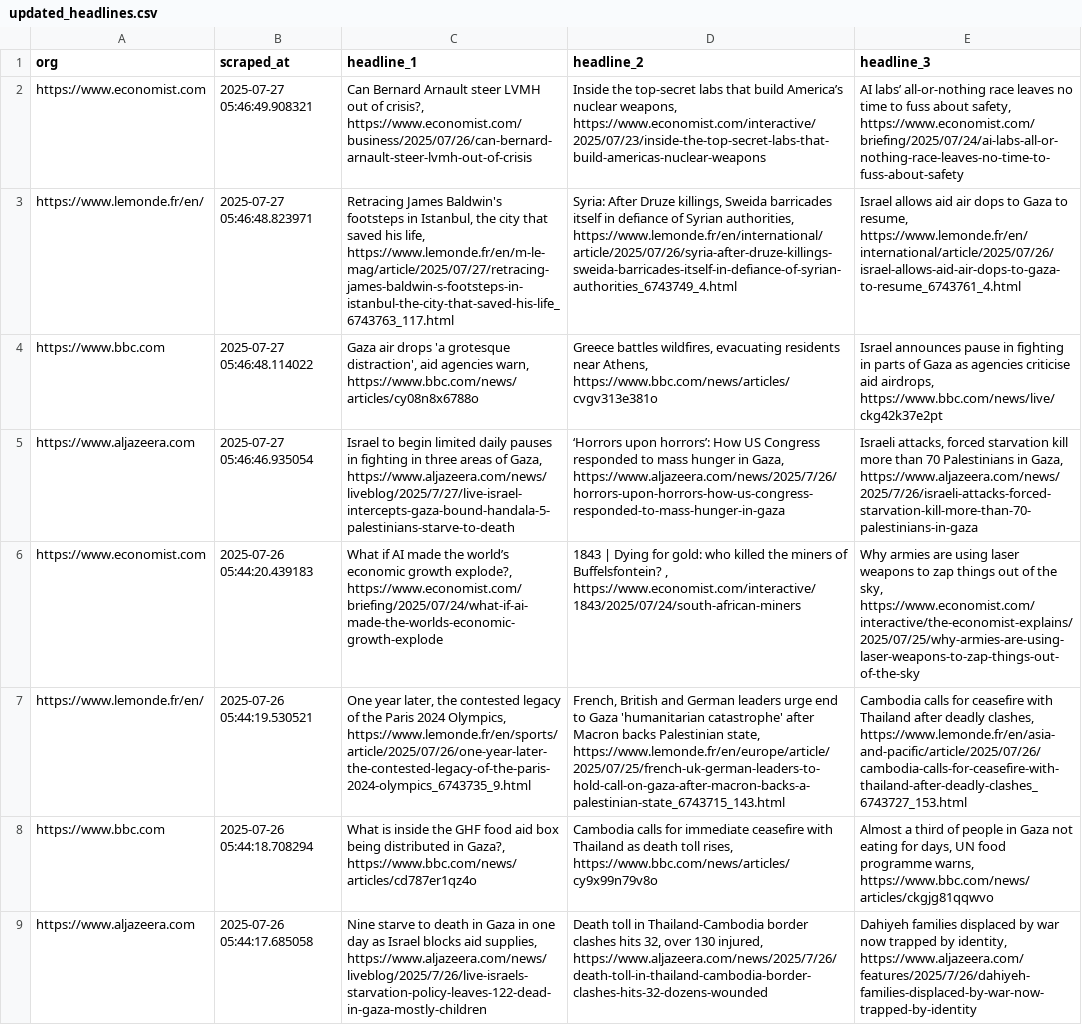
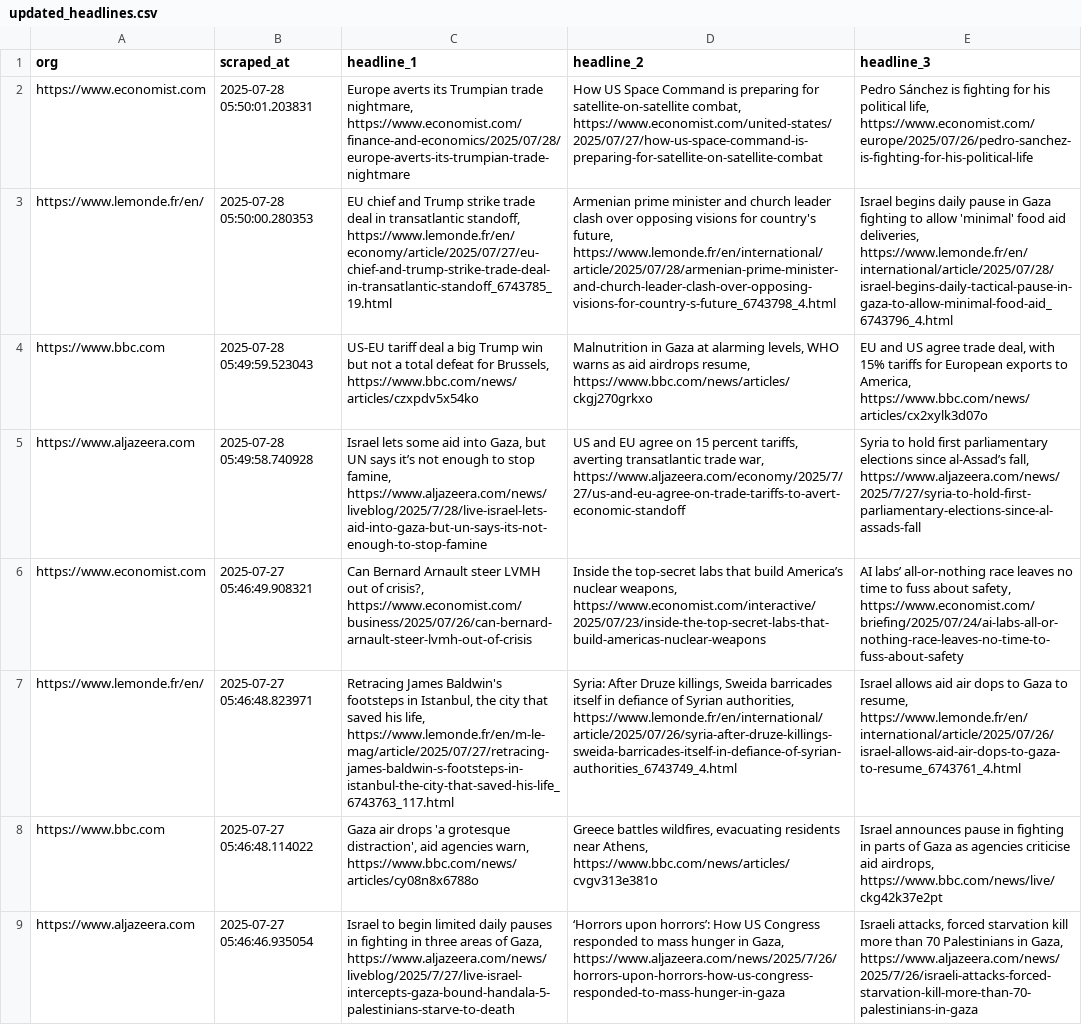
Before and after one commit to raphaelletseng/news_autoscraper, a CSV file: updated_headlines.csv, drawn as a sheet; only a part is shown; the shorter side is filled out with more unchanged rows; the diff names each change by its address in the sheet, - before the commit and + after, or states it on an @@ line.

```diff
--- a/updated_headlines.csv
+++ b/updated_headlines.csv
+row 2: https://www.economist.com | 2025-07-28 05:50:01.203831 | Europe averts its Trumpian trade nightmare, https://www.economist.com/finance-and-economics/2025/07/28/europe-averts-its-trumpian-trade-nightmare | How US Space Command is preparing for satellite-on-satellite combat, https://www.economist.com/united-states/2025/07/27/how-us-space-command-is-preparing-for-satellite-on-satellite-combat | Pedro Sánchez is fighting for his political life, https://www.economist.com/europe/2025/07/26/pedro-sanchez-is-fighting-for-his-political-life
+row 3: https://www.lemonde.fr/en/ | 2025-07-28 05:50:00.280353 | EU chief and Trump strike trade deal in transatlantic standoff, https://www.lemonde.fr/en/economy/article/2025/07/27/eu-chief-and-trump-strike-trade-deal-in-transatlantic-standoff_6743785_19.html | Armenian prime minister and church leader clash over opposing visions for country's future, https://www.lemonde.fr/en/international/article/2025/07/28/armenian-prime-minister-and-church-leader-clash-over-opposing-visions-for-country-s-future_6743798_4.html | Israel begins daily pause in Gaza fighting to allow 'minimal' food aid deliveries, https://www.lemonde.fr/en/international/article/2025/07/28/israel-begins-daily-tactical-pause-in-gaza-to-allow-minimal-food-aid_6743796_4.html
+row 4: https://www.bbc.com | 2025-07-28 05:49:59.523043 | US-EU tariff deal a big Trump win but not a total defeat for Brussels, https://www.bbc.com/news/articles/czxpdv5x54ko | Malnutrition in Gaza at alarming levels, WHO warns as aid airdrops resume, https://www.bbc.com/news/articles/ckgj270grkxo | EU and US agree trade deal, with 15% tariffs for European exports to America, https://www.bbc.com/news/articles/cx2xylk3d07o
+row 5: https://www.aljazeera.com | 2025-07-28 05:49:58.740928 | Israel lets some aid into Gaza, but UN says it’s not enough to stop famine, https://www.aljazeera.com/news/liveblog/2025/7/28/live-israel-lets-aid-into-gaza-but-un-says-its-not-enough-to-stop-famine | US and EU agree on 15 percent tariffs, averting transatlantic trade war, https://www.aljazeera.com/economy/2025/7/27/us-and-eu-agree-on-trade-tariffs-to-avert-economic-standoff | Syria to hold first parliamentary elections since al-Assad’s fall, https://www.aljazeera.com/news/2025/7/27/syria-to-hold-first-parliamentary-elections-since-al-assads-fall
```
